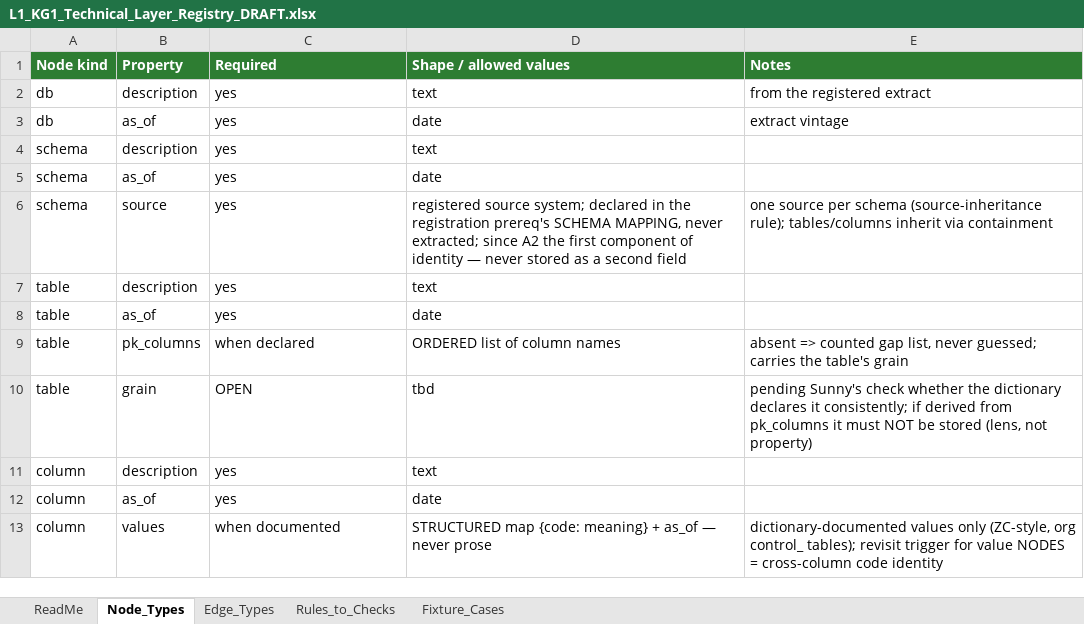
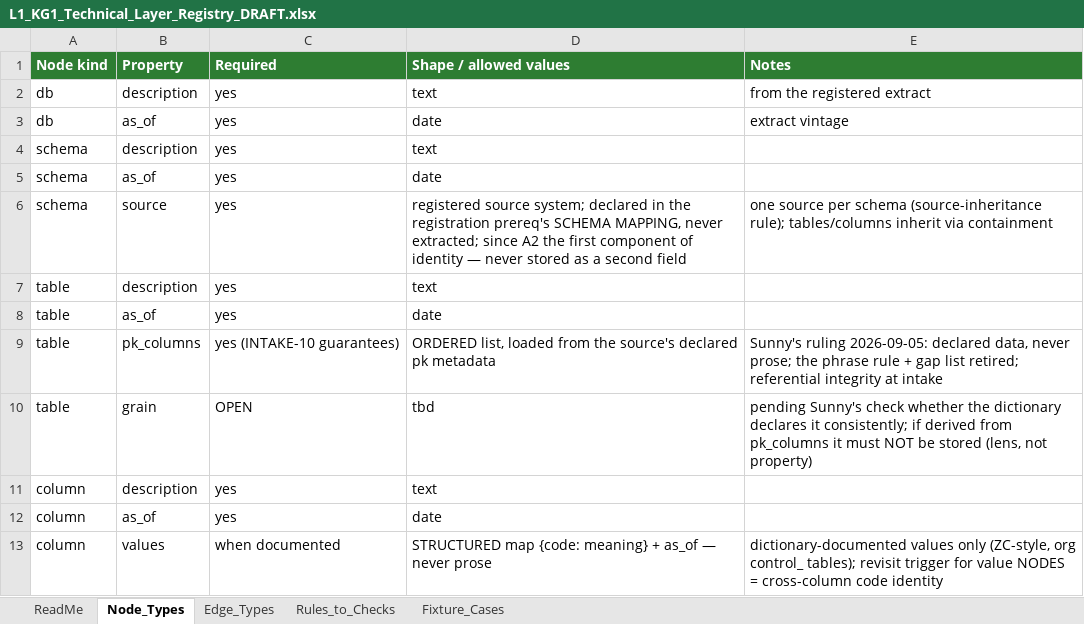
Before and after one commit to sunnyzhengai/sql-query-agent, an Excel workbook: AIVIA_Design/L1_KG1_Technical_Layer_Registry_DRAFT.xlsx, sheet Node_Types, drawn as a sheet; values as stored, in another font and other column widths than the file's, no borders; the diff names each change by its address in the sheet, - before the commit and + after, or states it on an @@ line.

```diff
--- a/AIVIA_Design/L1_KG1_Technical_Layer_Registry_DRAFT.xlsx (sheet Node_Types)
+++ b/AIVIA_Design/L1_KG1_Technical_Layer_Registry_DRAFT.xlsx (sheet Node_Types)
-C9 (Required): when declared
+C9 (Required): yes (INTAKE-10 guarantees)
-D9 (Shape / allowed values): ORDERED list of column names
+D9 (Shape / allowed values): ORDERED list, loaded from the source's declared pk metadata
-E9 (Notes): absent => counted gap list, never guessed; carries the table's grain
+E9 (Notes): Sunny's ruling 2026-09-05: declared data, never prose; the phrase rule + gap list retired; referential integrity at intake
```
Also changed, not shown: sheet Rules_to_Checks, AIVIA_Design/L1_Code_Structure_Map_DRAFT.xlsx, 5 other files.
